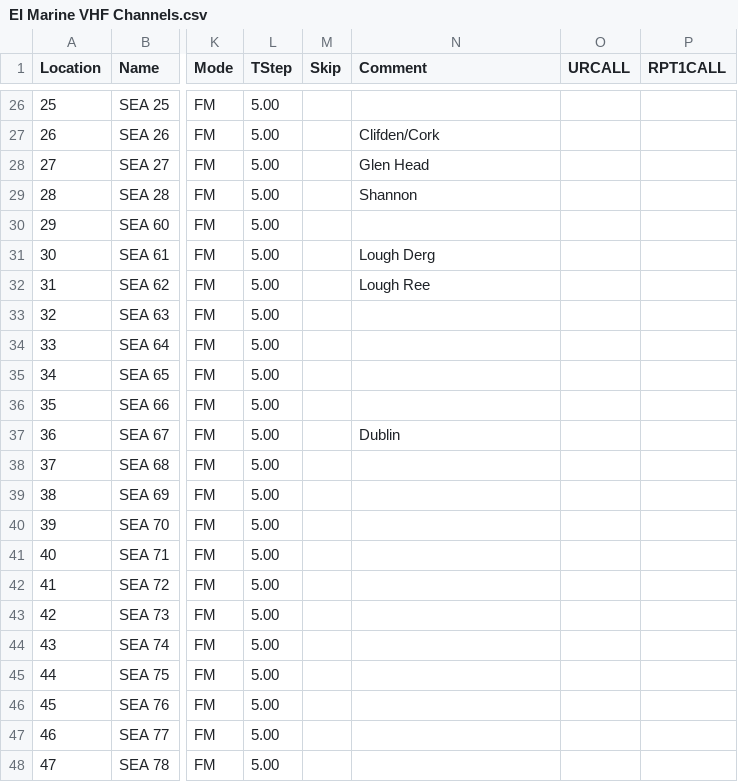
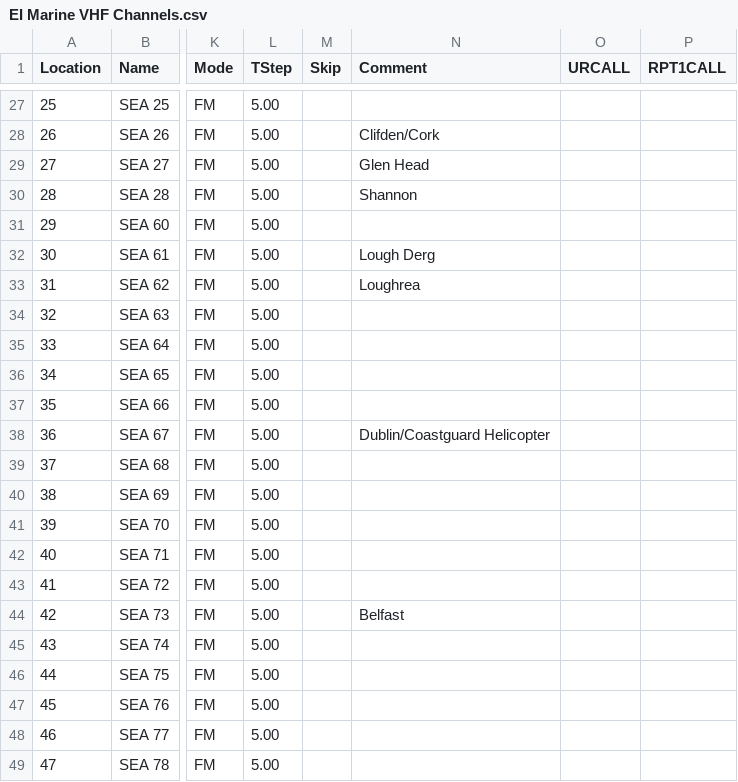
Before and after one commit to kronoc/chirp-stock-configs, a CSV file: EI Marine VHF Channels.csv, drawn as a sheet; only a part is shown, gaps mark what is left out; addresses are those after the commit; the diff covers the shown part only; the diff names each change by its address in the sheet, - before the commit and + after, or states it on an @@ line.

Commit message:
Adding some Ireland specific channels

```diff
--- a/EI Marine VHF Channels.csv
+++ b/EI Marine VHF Channels.csv
-N33 (Comment): Lough Ree
+N33 (Comment): Loughrea
-N38 (Comment): Dublin
+N38 (Comment): Dublin/Coastguard Helicopter
-N44 (Comment): (empty)
+N44 (Comment): Belfast
```
Also changed, not shown: 6 added rows and 7 edited cells elsewhere in this file.
